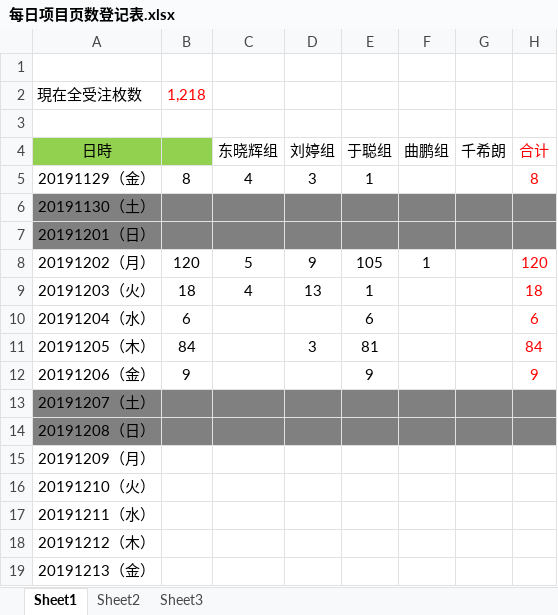
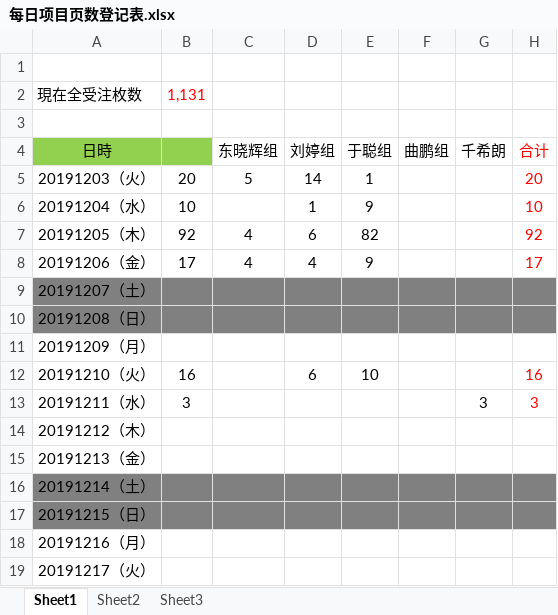
Before and after one commit to liut1107/-, an Excel workbook: 每日项目页数登记表.xlsx, sheet Sheet1, drawn as a sheet; only a part is shown; the shorter side is filled out with more unchanged rows; values as stored, in another font and other column widths than the file's, no borders; removed rows and columns are numbered as before the commit, all else as after; the diff names each change by its address in the sheet, - before the commit and + after, or states it on an @@ line.

Commit message:
1202

```diff
--- a/每日项目页数登记表.xlsx (sheet Sheet1)
+++ b/每日项目页数登记表.xlsx (sheet Sheet1)
-B2: 1,218
+B2: 1,131
-row 5: 20191129（金） | 8 | 4 | 3 | 1 |  |  | 8
-row 6: 20191130（土）
-row 7: 20191201（日）
-row 8: 20191202（月） | 120 | 5 | 9 | 105 | 1 |  | 120
-B5: 18
+B5: 20
-C5 (东晓辉组): 4
+C5 (东晓辉组): 5
-D5 (刘婷组): 13
+D5 (刘婷组): 14
-H5 (合计): 18
+H5 (合计): 20
-B6: 6
+B6: 10
-D6 (刘婷组): (empty)
+D6 (刘婷组): 1
-E6 (于聪组): 6
+E6 (于聪组): 9
-H6 (合计): 6
+H6 (合计): 10
-B7: 84
+B7: 92
-C7:C8 (东晓辉组): (empty)
+C7:C8 (东晓辉组): 4
-D7 (刘婷组): 3
+D7 (刘婷组): 6
-E7 (于聪组): 81
+E7 (于聪组): 82
-H7 (合计): 84
+H7 (合计): 92
-B8: 9
+B8: 17
-D8 (刘婷组): (empty)
+D8 (刘婷组): 4
-H8 (合计): 9
+H8 (合计): 17
-B12: (empty)
+B12: 16
-D12 (刘婷组): (empty)
+D12 (刘婷组): 6
-E12 (于聪组): (empty)
+E12 (于聪组): 10
-H12 (合计): (empty)
+H12 (合计): 16
-B13: (empty)
+B13: 3
-G13 (千希朗): (empty)
+G13 (千希朗): 3
-H13 (合计): (empty)
+H13 (合计): 3
```
